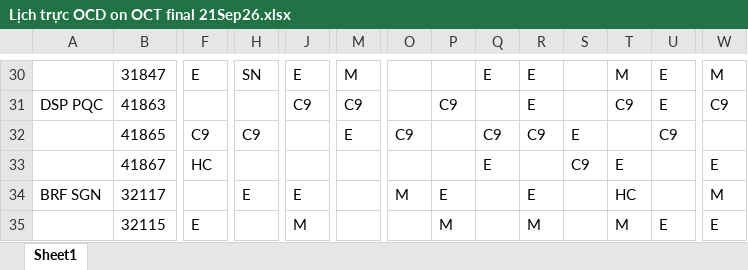
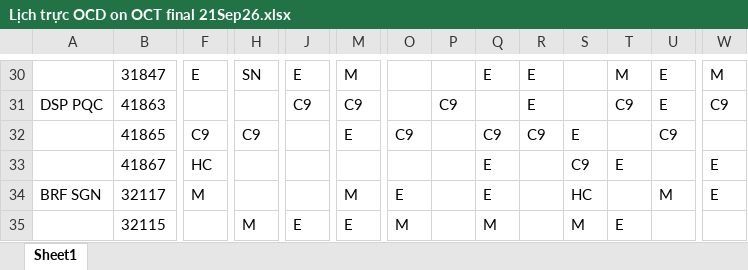
Before and after one commit to dispatchpqc/crewlist-dsp-asst, an Excel workbook: data/2026/10.2026/Lịch trực OCD on OCT final 21Sep26.xlsx, sheet Sheet1, drawn as a sheet; only a part is shown, gaps mark what is left out; values as stored, in another font and other column widths than the file's, no borders; the diff covers the shown part only; the diff names each change by its address in the sheet, - before the commit and + after, or states it on an @@ line.

Commit message:
Update roster 10/2026 from web (30 NV)

```diff
--- a/data/2026/10.2026/Lịch trực OCD on OCT final 21Sep26.xlsx (sheet Sheet1)
+++ b/data/2026/10.2026/Lịch trực OCD on OCT final 21Sep26.xlsx (sheet Sheet1)
-F34: (empty)
+F34: M
-H34: E
+H34: (empty)
-J34: E
+J34: (empty)
-M34: (empty)
+M34: M
-O34: M
+O34: E
-P34: E
+P34: (empty)
-Q34: (empty)
+Q34: E
-R34: E
+R34: (empty)
-S34: (empty)
+S34: HC
-T34: HC
+T34: (empty)
-U34: (empty)
+U34: M
-W34: M
+W34: E
-F35: E
+F35: (empty)
-H35: (empty)
+H35: M
-J35: M
+J35: E
-M35: (empty)
+M35: E
-O35: (empty)
+O35: M
-P35: M
+P35: (empty)
-Q35: (empty)
+Q35: M
-R35: M
+R35: (empty)
-S35: (empty)
+S35: M
-T35: M
+T35: E
-U35: E
+U35: (empty)
-W35: E
+W35: (empty)
```
Also changed, not shown: 131 edited cells elsewhere in this sheet.
